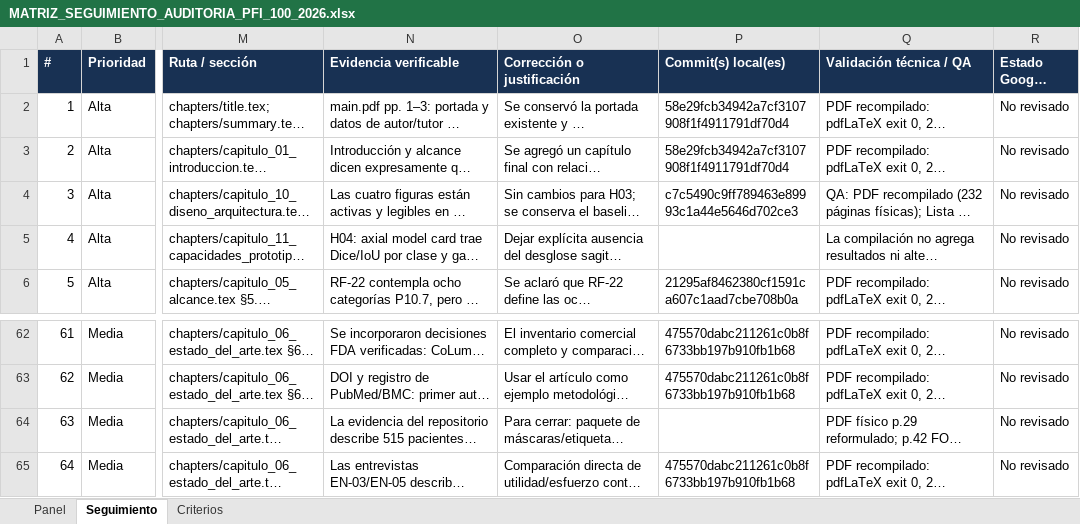
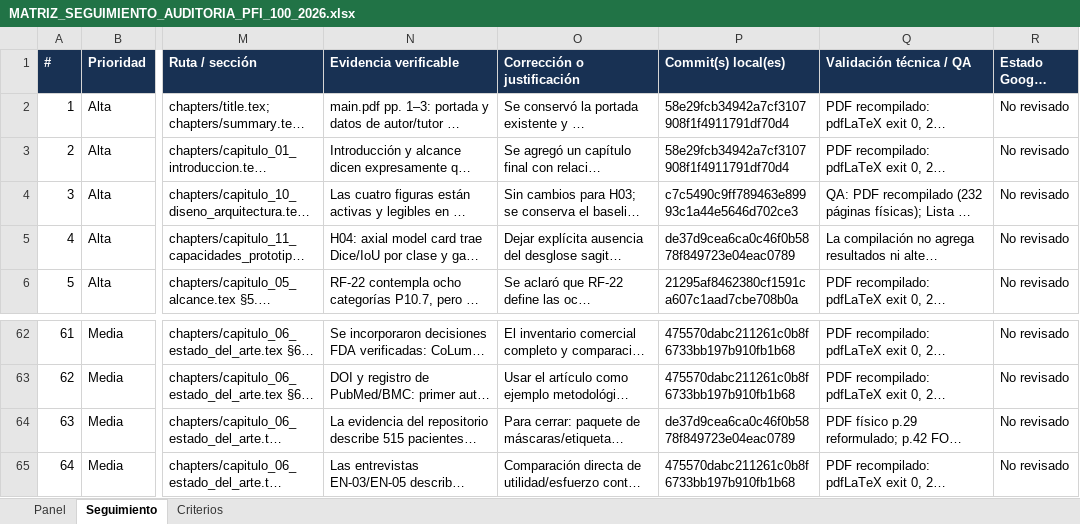
Before and after one commit to EnzoAA004/GestionadorLatex-Enzo_PFI_SEGUNDA_ENTREGA_WORK, an Excel workbook: docs/audit/pfi_100_tutor_2026_10_14/MATRIZ_SEGUIMIENTO_AUDITORIA_PFI_100_2026.xlsx, sheet Seguimiento, drawn as a sheet; only a part is shown, gaps mark what is left out; long unchanged cells end in …; values as stored, in another font and other column widths than the file's, no borders; conditional formats not drawn; the diff names each change by its address in the sheet, - before the commit and + after, or states it on an @@ line.

Commit message:
audit(pfi): record H63 and H04 commit references

```diff
--- a/docs/audit/pfi_100_tutor_2026_10_14/MATRIZ_SEGUIMIENTO_AUDITORIA_PFI_100_2026.xlsx (sheet Seguimiento)
+++ b/docs/audit/pfi_100_tutor_2026_10_14/MATRIZ_SEGUIMIENTO_AUDITORIA_PFI_100_2026.xlsx (sheet Seguimiento)
-P5 (Commit(s) local(es)): (empty)
+P5 (Commit(s) local(es)): de37d9cea6ca0c46f0b5878f849723e04eac0789
-P64 (Commit(s) local(es)): (empty)
+P64 (Commit(s) local(es)): de37d9cea6ca0c46f0b5878f849723e04eac0789
```
